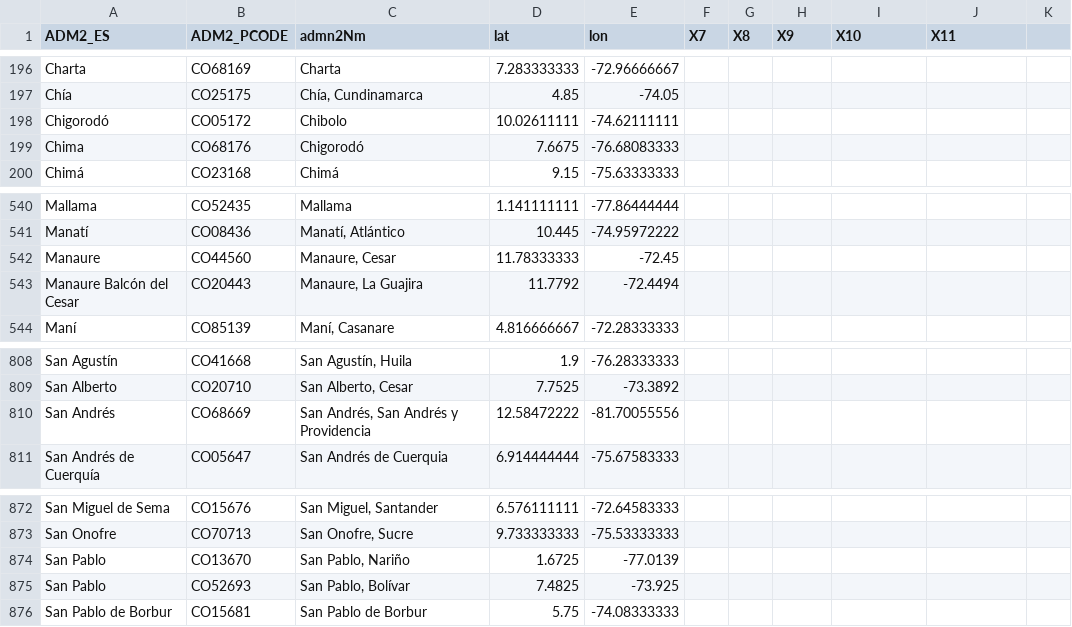
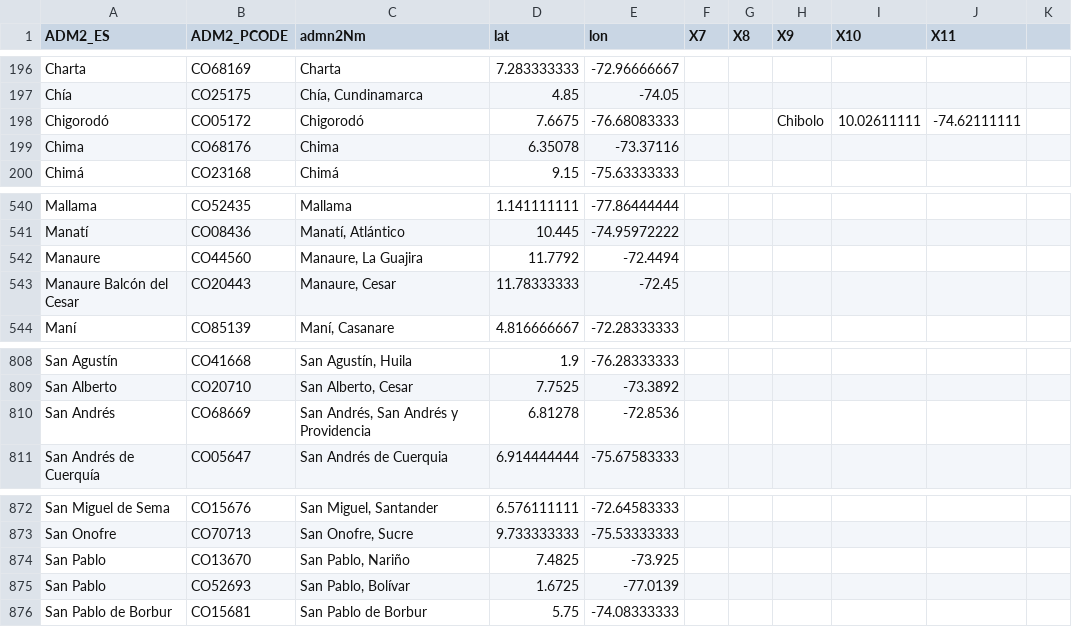
Before and after one commit to parkersnipes/ForcedMigrationWork, a CSV file: Data/AttributeTableFinal.csv, drawn as a sheet; only a part is shown, gaps mark what is left out; the diff covers the shown part only.

```diff
--- a/Data/AttributeTableFinal.csv
+++ b/Data/AttributeTableFinal.csv
@@ -198,2 +198,2 @@ Chía,CO25175,"Chía, Cundinamarca",4.85,-74.05,,,,,
-Chigorodó,CO05172,Chibolo,10.02611111,-74.62111111,,,,,
-Chima,CO68176,Chigorodó,7.6675,-76.68083333,,,,,
+Chigorodó,CO05172,Chigorodó,7.6675,-76.68083333,,,Chibolo,10.02611111,-74.62111111,
+Chima,CO68176,Chima,6.35078,-73.37116,,,,,,
@@ -542,2 +542,2 @@ Manatí,CO08436,"Manatí, Atlántico",10.445,-74.95972222,,,,,
-Manaure,CO44560,"Manaure, Cesar",11.78333333,-72.45,,,,,
-Manaure Balcón del Cesar,CO20443,"Manaure, La Guajira",11.7792,-72.4494,,,,,
+Manaure,CO44560,"Manaure, La Guajira",11.7792,-72.4494,,,,,,
+Manaure Balcón del Cesar,CO20443,"Manaure, Cesar",11.78333333,-72.45,,,,,,
@@ -810 +810 @@ San Alberto,CO20710,"San Alberto, Cesar",7.7525,-73.3892,,,,,
-San Andrés,CO68669,"San Andrés, San Andrés y Providencia",12.58472222,-81.70055556,,,,,
+San Andrés,CO68669,"San Andrés, San Andrés y Providencia",6.81278,-72.8536,,,,,,
@@ -874,2 +874,2 @@ San Onofre,CO70713,"San Onofre, Sucre",9.733333333,-75.53333333,,,,,
-San Pablo,CO13670,"San Pablo, Nariño",1.6725,-77.0139,,,,,
-San Pablo,CO52693,"San Pablo, Bolívar",7.4825,-73.925,,,,,
+San Pablo,CO13670,"San Pablo, Nariño",7.4825,-73.925,,,,,,
+San Pablo,CO52693,"San Pablo, Bolívar",1.6725,-77.0139,,,,,,
```
Also changed, not shown: 65 edited cells elsewhere in this file, 9 other files.
